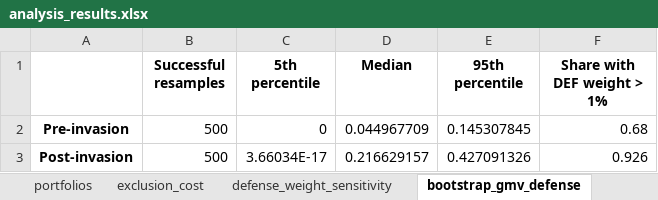
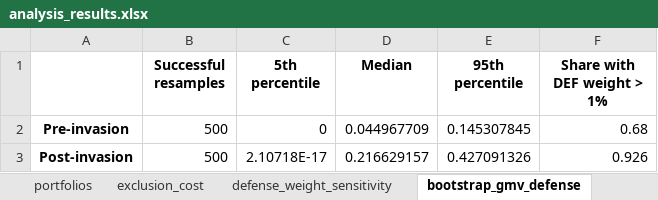
Before and after one commit to nehaneha8/CFM301, an Excel workbook: Project 1/defense_results/analysis_results.xlsx, sheet bootstrap_gmv_defense, drawn as a sheet; values as stored, in another font and other column widths than the file's, no borders; the diff names each change by its address in the sheet, - before the commit and + after, or states it on an @@ line.

```diff
--- a/Project 1/defense_results/analysis_results.xlsx (sheet bootstrap_gmv_defense)
+++ b/Project 1/defense_results/analysis_results.xlsx (sheet bootstrap_gmv_defense)
-C3 (5th percentile): 3.66034E-17
+C3 (5th percentile): 2.10718E-17
```
Also changed, not shown: 7 other files.
